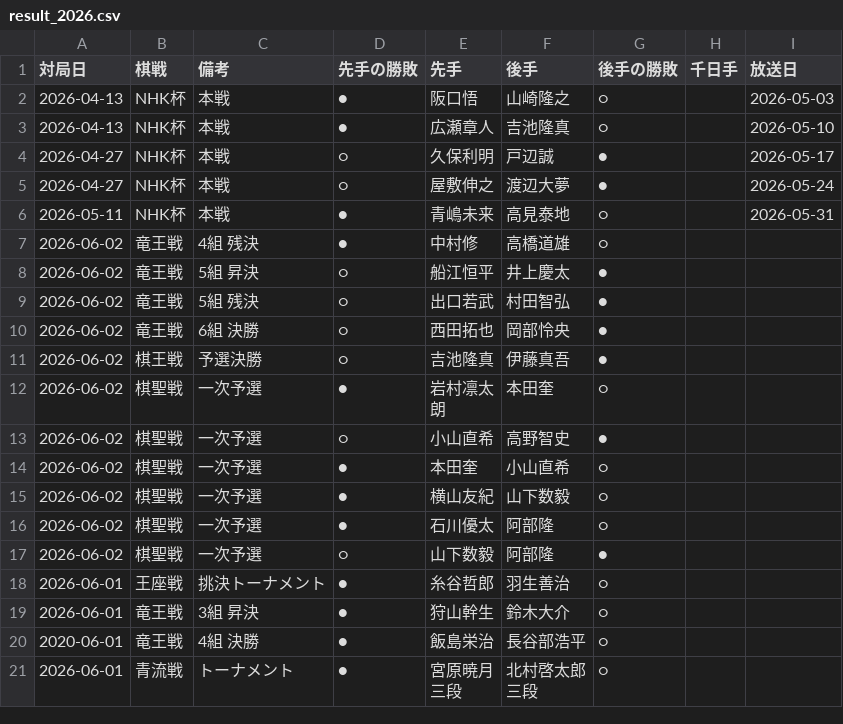
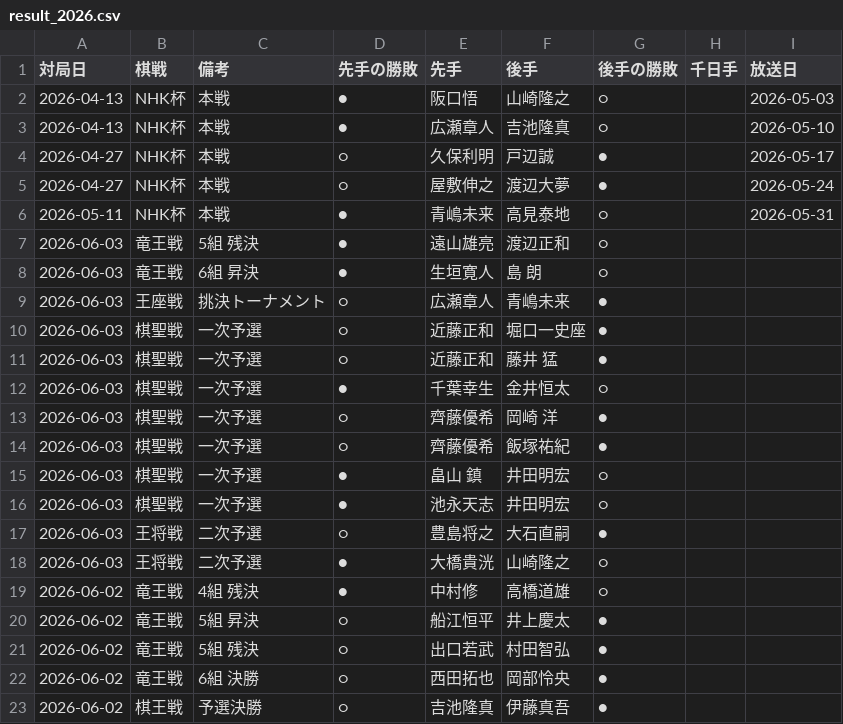
Before and after one commit to ulti-shogi/mate-shogi, a CSV file: result_2026.csv, drawn as a sheet; only a part is shown; the shorter side is filled out with more unchanged rows.

Commit message:
Add files via upload

```diff
--- a/result_2026.csv
+++ b/result_2026.csv
@@ -6,2 +6,14 @@
 2026-05-11,NHK杯,本戦,●,青嶋未来,高見泰地,○,,2026-05-31
+2026-06-03,竜王戦,5組 残決,●,遠山雄亮,渡辺正和,○,,
+2026-06-03,竜王戦,6組 昇決,●,生垣寛人,島 朗,○,,
+2026-06-03,王座戦,挑決トーナメント,○,広瀬章人,青嶋未来,●,,
+2026-06-03,棋聖戦,一次予選,○,近藤正和,堀口一史座,●,,
+2026-06-03,棋聖戦,一次予選,○,近藤正和,藤井 猛,●,,
+2026-06-03,棋聖戦,一次予選,●,千葉幸生,金井恒太,○,,
+2026-06-03,棋聖戦,一次予選,○,齊藤優希,岡崎 洋,●,,
+2026-06-03,棋聖戦,一次予選,○,齊藤優希,飯塚祐紀,●,,
+2026-06-03,棋聖戦,一次予選,●,畠山 鎮,井田明宏,○,,
+2026-06-03,棋聖戦,一次予選,●,池永天志,井田明宏,○,,
+2026-06-03,王将戦,二次予選,○,豊島将之,大石直嗣,●,,
+2026-06-03,王将戦,二次予選,●,大橋貴洸,山崎隆之,○,,
 2026-06-02,竜王戦,4組 残決,●,中村修,高橋道雄,○,,	
```
